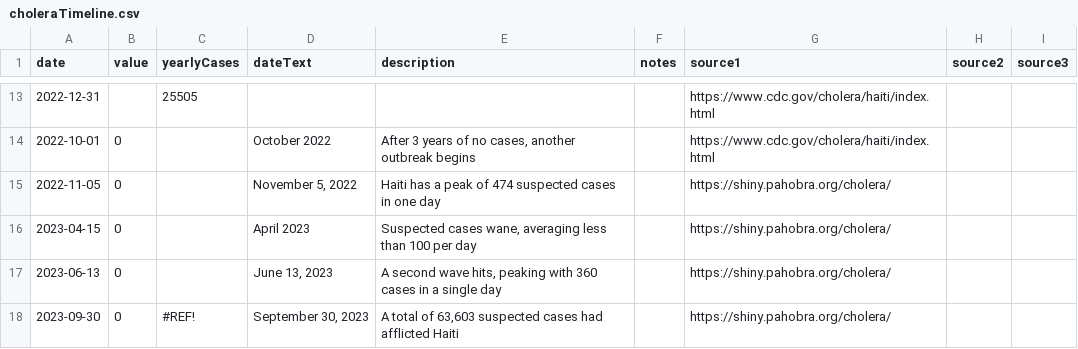
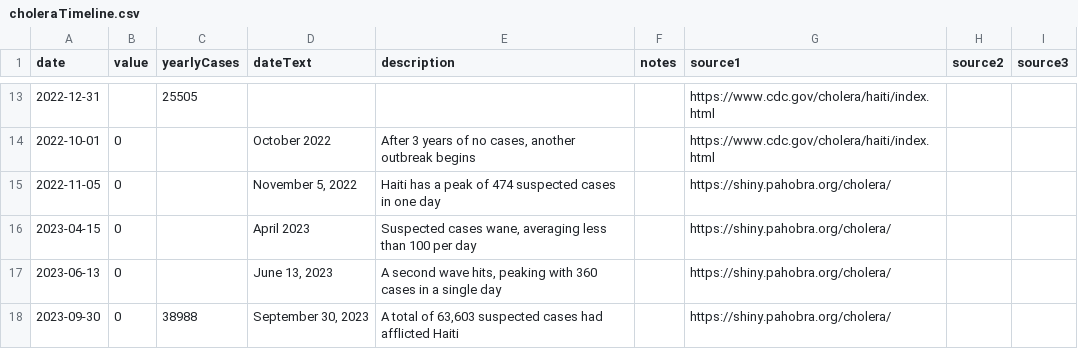
Before and after one commit to newton-c/haiti_crime_data, a CSV file: data/choleraTimeline.csv, drawn as a sheet; only a part is shown, gaps mark what is left out.

Commit message:
fixing mistake with date

```diff
--- a/data/choleraTimeline.csv
+++ b/data/choleraTimeline.csv
@@ -17,2 +17,2 @@ date,value,yearlyCases,dateText,description,notes,source1,source2,source3
 2023-06-13,0,,"June 13, 2023","A second wave hits, peaking with 360 cases in a single day",,https://shiny.pahobra.org/cholera/,,
-2023-09-30,0,#REF!,"September 30, 2023","A total of 63,603 suspected cases had afflicted Haiti",,https://shiny.pahobra.org/cholera/,,
+2023-09-30,0,38988,"September 30, 2023","A total of 63,603 suspected cases had afflicted Haiti",,https://shiny.pahobra.org/cholera/,,
```
